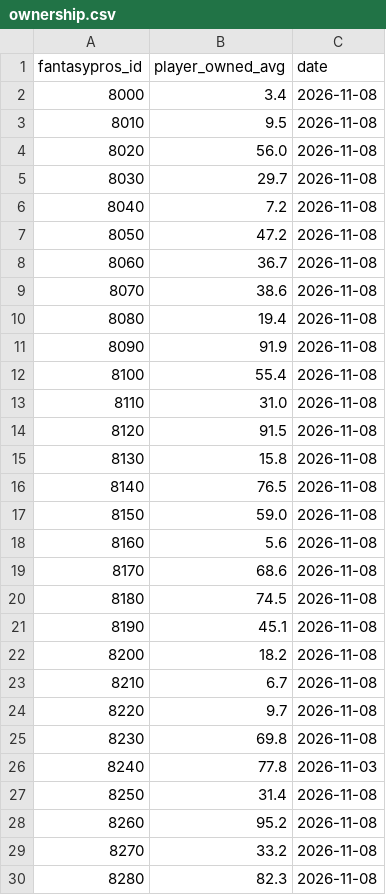
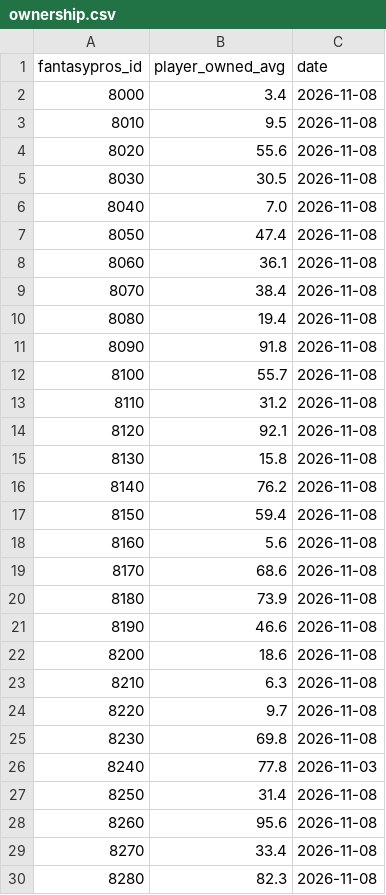
Before and after one commit to brockwilson132/startsit, a CSV file: history/ownership.csv, drawn as a sheet; only a part is shown; the diff covers the shown part only.

```diff
--- a/history/ownership.csv
+++ b/history/ownership.csv
@@ -3,22 +3,22 @@ fantasypros_id,player_owned_avg,date
 8010,9.5,2026-11-08
-8020,56.0,2026-11-08
-8030,29.7,2026-11-08
-8040,7.2,2026-11-08
-8050,47.2,2026-11-08
-8060,36.7,2026-11-08
-8070,38.6,2026-11-08
+8020,55.6,2026-11-08
+8030,30.5,2026-11-08
+8040,7.0,2026-11-08
+8050,47.4,2026-11-08
+8060,36.1,2026-11-08
+8070,38.4,2026-11-08
 8080,19.4,2026-11-08
-8090,91.9,2026-11-08
-8100,55.4,2026-11-08
-8110,31.0,2026-11-08
-8120,91.5,2026-11-08
+8090,91.8,2026-11-08
+8100,55.7,2026-11-08
+8110,31.2,2026-11-08
+8120,92.1,2026-11-08
 8130,15.8,2026-11-08
-8140,76.5,2026-11-08
-8150,59.0,2026-11-08
+8140,76.2,2026-11-08
+8150,59.4,2026-11-08
 8160,5.6,2026-11-08
 8170,68.6,2026-11-08
-8180,74.5,2026-11-08
-8190,45.1,2026-11-08
-8200,18.2,2026-11-08
-8210,6.7,2026-11-08
+8180,73.9,2026-11-08
+8190,46.6,2026-11-08
+8200,18.6,2026-11-08
+8210,6.3,2026-11-08
 8220,9.7,2026-11-08
@@ -27,4 +27,4 @@ fantasypros_id,player_owned_avg,date
 8250,31.4,2026-11-08
-8260,95.2,2026-11-08
-8270,33.2,2026-11-08
+8260,95.6,2026-11-08
+8270,33.4,2026-11-08
 8280,82.3,2026-11-08
```
Also changed, not shown: 1 added row and 154 edited cells elsewhere in this file, history/ecr_2026_9.csv.
